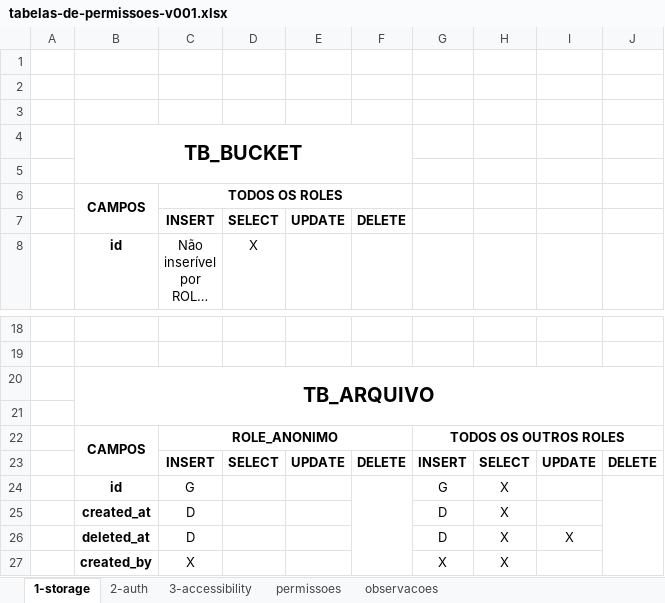
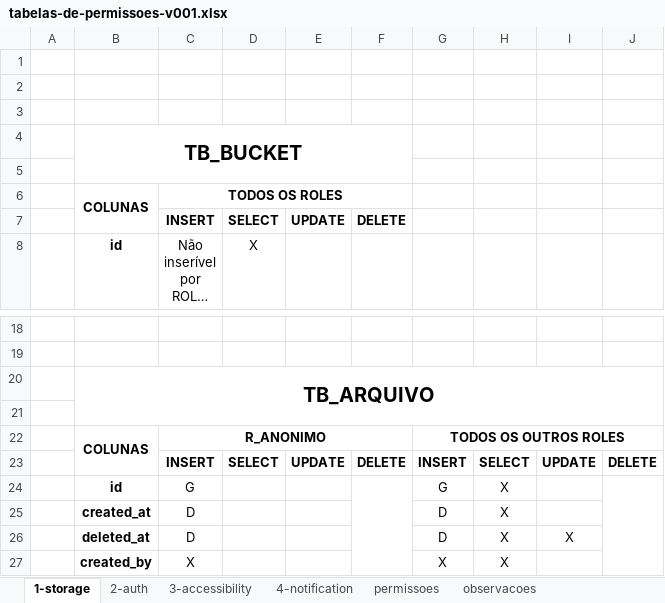
Before and after one commit to erixku/TG_Fatec, an Excel workbook: banco-de-dados/docs/4-tabelas-permissoes/tabelas-de-permissoes-v001.xlsx, sheet 1-storage, drawn as a sheet; only a part is shown, gaps mark what is left out; long unchanged cells end in …; values as stored, in another font and other column widths than the file's, no borders; the diff names each change by its address in the sheet, - before the commit and + after, or states it on an @@ line.

Commit message:
docs: permissões do schema notification finalizadas

```diff
--- a/banco-de-dados/docs/4-tabelas-permissoes/tabelas-de-permissoes-v001.xlsx (sheet 1-storage)
+++ b/banco-de-dados/docs/4-tabelas-permissoes/tabelas-de-permissoes-v001.xlsx (sheet 1-storage)
+sheet tab: 4-notification
-B6: CAMPOS
+B6: COLUNAS
-B22: CAMPOS
+B22: COLUNAS
-C22: ROLE_ANONIMO
+C22: R_ANONIMO
```
Also changed, not shown: sheet 3-accessibility, sheet 2-auth.
